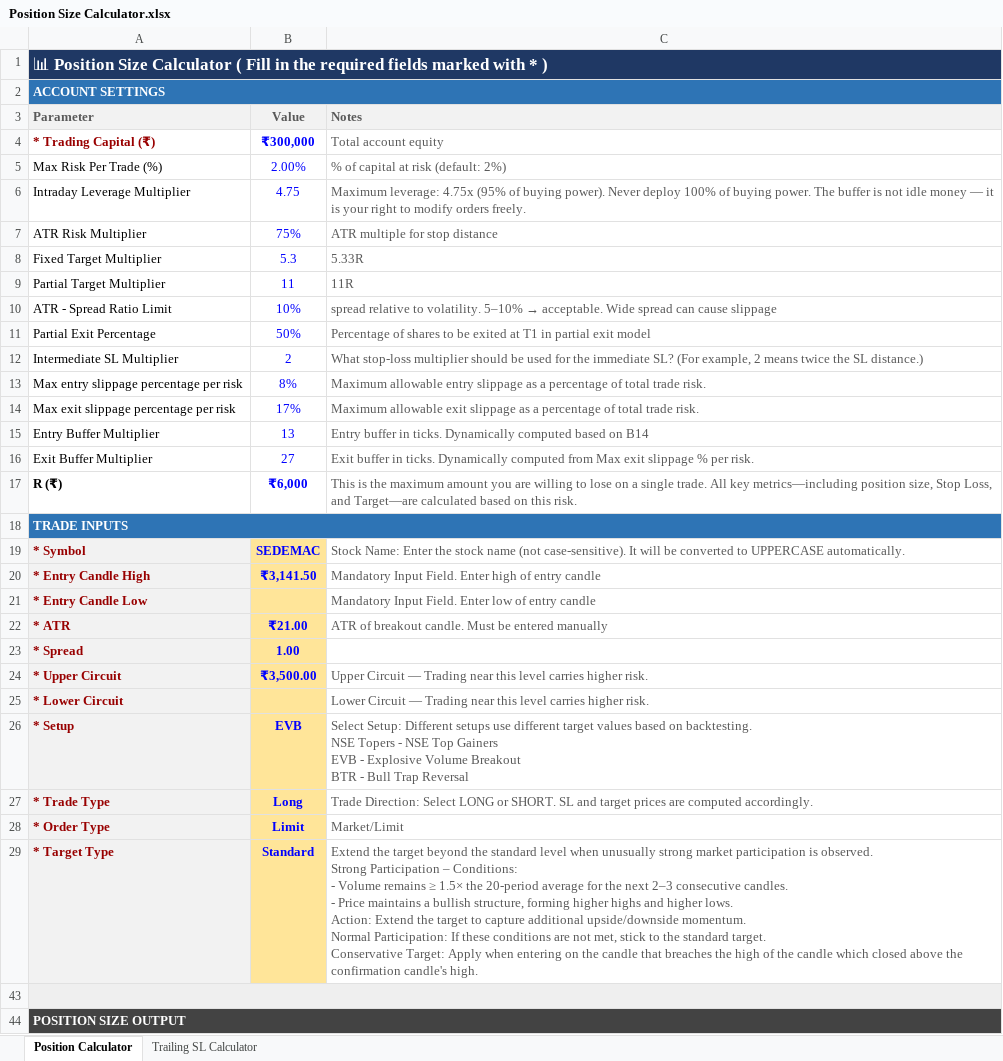
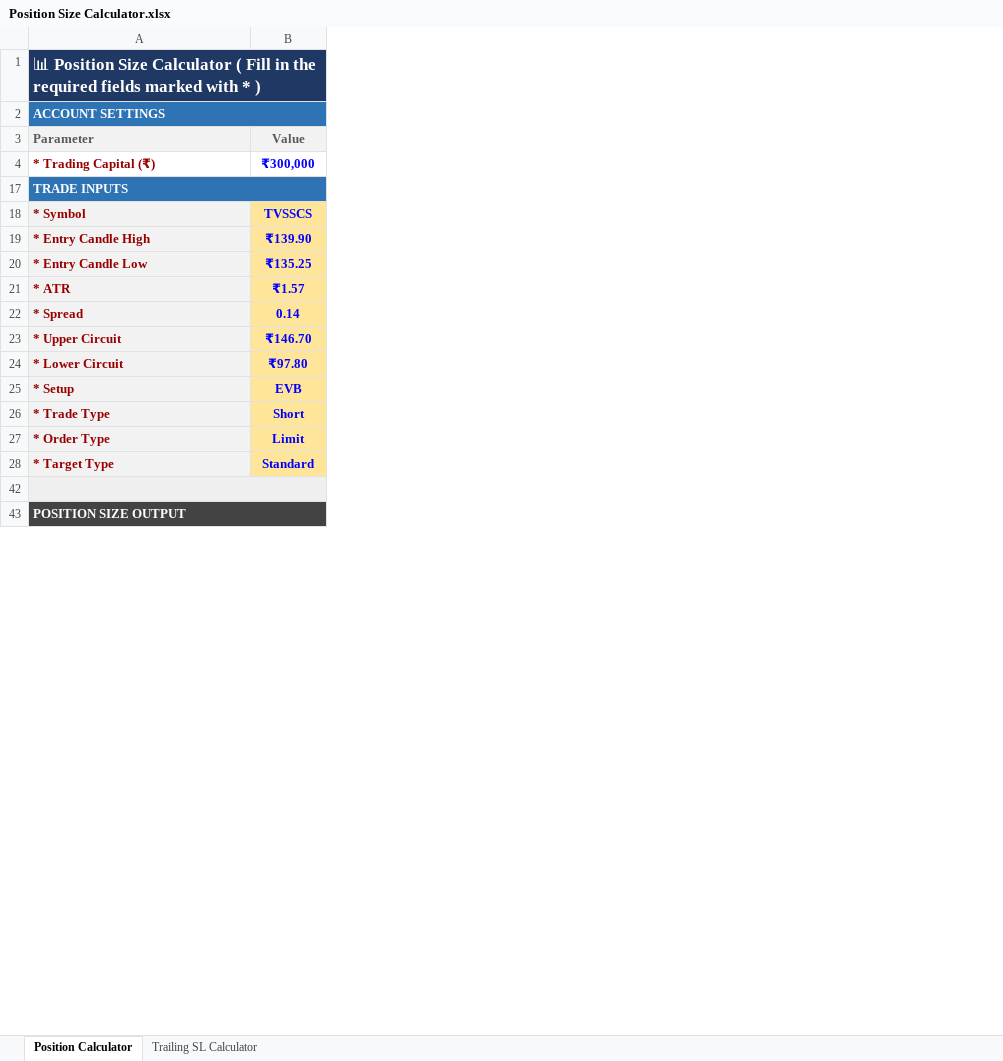
Before and after one commit to ishaqv/Tortoise-Trading-Lab, an Excel workbook: Position Size Calculator.xlsx, sheet Position Calculator, drawn as a sheet; only a part is shown; values as stored, in another font and other column widths than the file's, no borders; charts and pictures and conditional formats not drawn; removed rows and columns are numbered as before the commit, all else as after; ↵ is a line break in a cell; the diff covers the shown part only; the diff names each change by its address in the sheet, - before the commit and + after, or states it on an @@ line.

Commit message:
added price action patterns

```diff
--- a/Position Size Calculator.xlsx (sheet Position Calculator)
+++ b/Position Size Calculator.xlsx (sheet Position Calculator)
@@ column C (Notes) hidden, row 4: Total account equity; rows 19-29: Stock Name: Enter the stock name (not case-sensitive). It will be converted to UPPERCASE automatically. | Mandatory Input Field. Enter high of entry candle | Mandatory Input Field. Enter low of entry candle | ATR of breakout candle. Must be entered manually |  | Upper Circuit — Trading near this level carries higher risk. | Lower Circuit — Trading near this level carries higher risk. | Select Setup: Different setups use different target values based on backtesting. ↵ NSE Topers - NSE Top Gainers ↵ EVB - Explosive Volume Breakout ↵ BTR - Bull Trap Reversal | Trade Direction: Select LONG or SHORT. SL and target prices are computed accordingly. | Market/Limit | Extend the target beyond the standard level when unusually strong market participation is observed. ↵ Strong Participation – Conditions: ↵ - Volume remains ≥ 1.5× the 20-period average for the next 2–3 consecutive candles. ↵ - Price maintains a bullish structure, forming higher highs and higher lows. ↵ Action: Extend the target to capture additional upside/downside momentum. ↵ Normal Participation: If these conditions are not met, stick to the standard target. ↵ Conservative Target: Apply when entering on the candle that breaches the high of the candle which closed above the confirmation candle's high. @@
-row 5: Max Risk Per Trade (%) | 2.00% | % of capital at risk (default: 2%)
-row 6: Intraday Leverage Multiplier | 4.75 | Maximum leverage: 4.75x (95% of buying power). Never deploy 100% of buying power. The buffer is not idle money — it is your right to modify orders freely.
-row 7: ATR Risk Multiplier | 75% | ATR multiple for stop distance
-row 8: Fixed Target Multiplier | 5.3 | 5.33R
-row 9: Partial Target Multiplier | 11 | 11R
-row 10: ATR - Spread Ratio Limit | 10% | spread relative to volatility. 5–10% → acceptable. Wide spread can cause slippage
-row 11: Partial Exit Percentage | 50% | Percentage of shares to be exited at T1 in partial exit model
-row 12: Intermediate SL Multiplier | 2 | What stop-loss multiplier should be used for the immediate SL? (For example, 2 means twice the SL distance.)
-row 13: Max entry slippage percentage per risk | 8% | Maximum allowable entry slippage as a percentage of total trade risk.
-row 14: Max exit slippage percentage per risk | 17% | Maximum allowable exit slippage as a percentage of total trade risk.
-row 15: Entry Buffer Multiplier | 13 | Entry buffer in ticks. Dynamically computed based on B14
-row 16: Exit Buffer Multiplier | 27 | Exit buffer in ticks. Dynamically computed from Max exit slippage % per risk.
-row 17: R (₹) | ₹6,000 | This is the maximum amount you are willing to lose on a single trade. All key metrics—including position size, Stop Loss, and Target—are calculated based on this risk.
-B18 (Value): SEDEMAC
+B18 (Value): TVSSCS
-B19 (Value): ₹3,141.50
+B19 (Value): ₹139.90
-B20 (Value): (empty)
+B20 (Value): ₹135.25
-B21 (Value): ₹21.00
+B21 (Value): ₹1.57
-B22 (Value): 1.00
+B22 (Value): 0.14
-B23 (Value): ₹3,500.00
+B23 (Value): ₹146.70
-B24 (Value): (empty)
+B24 (Value): ₹97.80
-B26 (Value): Long
+B26 (Value): Short
```
Also changed, not shown: 15 edited cells elsewhere in this sheet, sheet Trailing SL Calculator, formulas that keep their value, hidden cells, charts or pictures, 10 other files.
